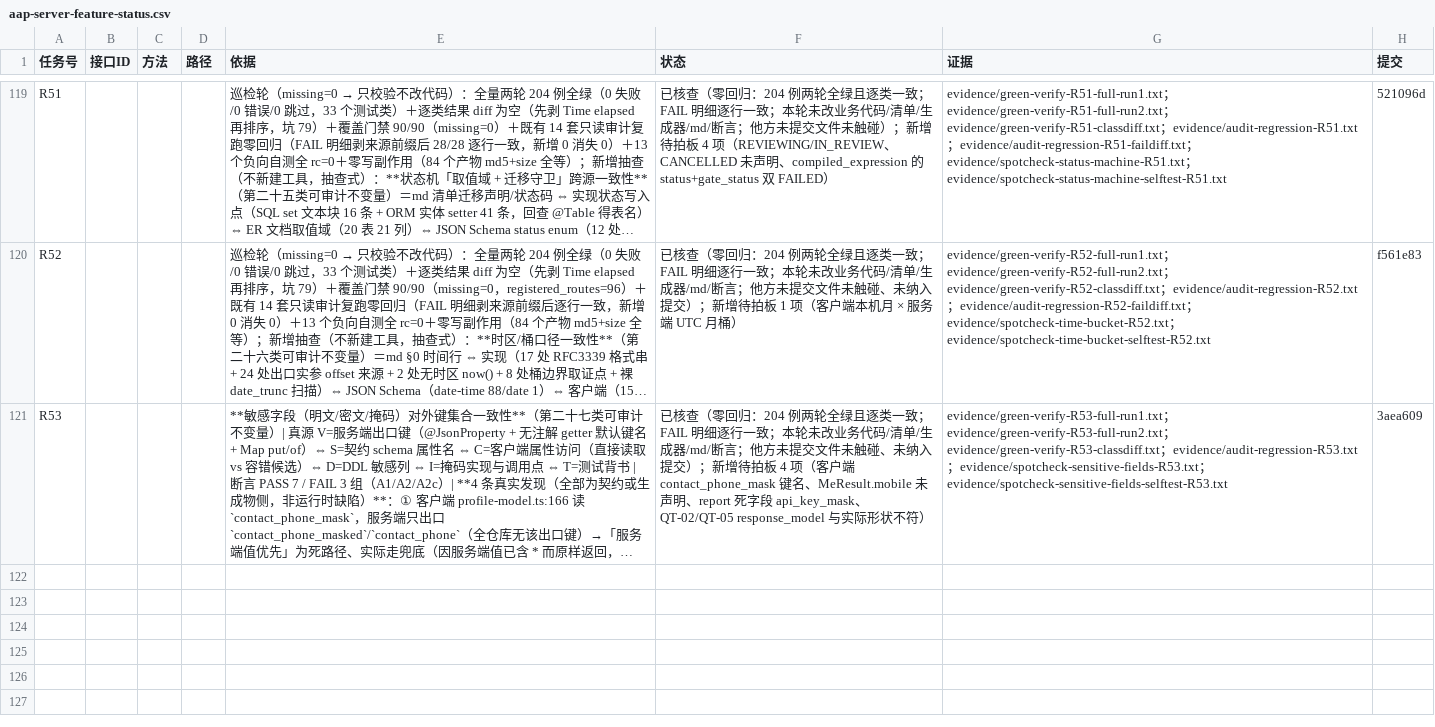
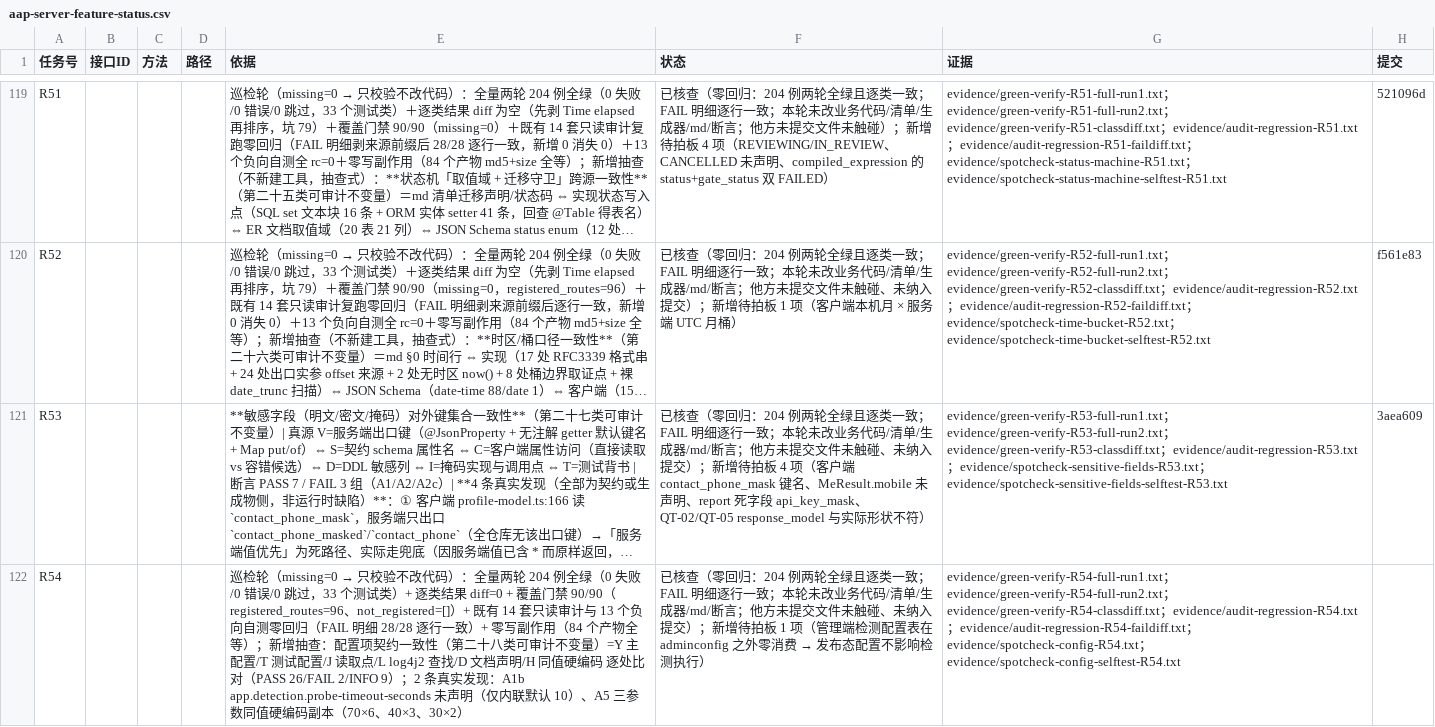
Before and after one commit to hioas/hioas-aap-001, a CSV file: .agents/state/aap-server-feature-status.csv, drawn as a sheet; only a part is shown, gaps mark what is left out; long unchanged cells end in …; the diff names each change by its address in the sheet, - before the commit and + after, or states it on an @@ line.

Commit message:
chore(evidence): R54 巡检轮取证（90/90 连续第 36 轮全绿；204 例两轮全绿且逐类一致 + 14 套只读审计零回归（FAIL 明细 28/28 逐行一致）+ 13 个负向自测 rc=0 + 新增抽查「配置项契约一致性」（第二十八类可审计不变量，判别力自测 29/29，2 条真实发现 + 1 条待拍板）+ 台账回写）
- 全量集成测试两轮 204 例全绿（0 失败/0 错误/0 跳过，33 个测试类）+ 逐类结果 diff=0（先剥 Time elapsed 再排序）+ [ERROR]=0 + BUILD SUCCESS
- 覆盖门禁 90/90（EndpointCoverageTest 自身 1/1；coverage-report.json 逐字段 total=90/implemented=90/missing=0/registered_routes=96/not_registered=[]）
- 既有 14 套只读审计 + 13 个负向自测复跑零回归；零写副作用（84 个产物 size+md5 全等）
- 新增抽查：配置项契约一致性 = 主配置 ⇔ 测试配置 ⇔ 读取点 ⇔ log4j2 查找 ⇔ 文档声明 ⇔ 同值硬编码 逐处比对（PASS 26/FAIL 2/INFO 9）
- 2 条真实发现：① app.detection.probe-timeout-seconds 未在两个 yml 声明（仅内联默认 10）② 通过线 70/否决线 40/复测间隔 30 存在同值硬编码副本（改配置后报告展示与检测判定分叉）
- 待拍板 1 项：管理端检测配置表在 adminconfig 之外零消费（发布态配置不进入检测执行）
- 未改业务代码/清单/生成器/md/断言；他方未提交改动未触碰、未纳入提交

```diff
--- a/.agents/state/aap-server-feature-status.csv
+++ b/.agents/state/aap-server-feature-status.csv
+row 122: R54 |  |  |  | 巡检轮（missing=0 → 只校验不改代码）：全量两轮 204 例全绿（0 失败/0 错误/0 跳过，33 个测试类）+ 逐类结果 diff=0 + 覆盖门禁 90/90（registered_routes=96、not_registered=[]）+ 既有 14 套只读审计与 13 个负向自测零回归（FAIL 明细 28/28 逐行一致）+ 零写副作用（84 个产物全等）；新增抽查：配置项契约一致性（第二十八类可审计不变量）=Y 主配置/T 测试配置/J 读取点/L log4j2 查找/D 文档声明/H 同值硬编码 逐处比对（PASS 26/FAIL 2/INFO 9）；2 条真实发现：A1b app.detection.probe-timeout-seconds 未声明（仅内联默认 10）、A5 三参数同值硬编码副本（70×6、40×3、30×2） | 已核查（零回归：204 例两轮全绿且逐类一致；FAIL 明细逐行一致；本轮未改业务代码/清单/生成器/md/断言；他方未提交文件未触碰、未纳入提交）；新增待拍板 1 项（管理端检测配置表在 adminconfig 之外零消费 → 发布态配置不影响检测执行） | evidence/green-verify-R54-full-run1.txt；evidence/green-verify-R54-full-run2.txt；evidence/green-verify-R54-classdiff.txt；evidence/audit-regression-R54.txt；evidence/audit-regression-R54-faildiff.txt；evidence/spotcheck-config-R54.txt；evidence/spotcheck-config-selftest-R54.txt
```
Also changed, not shown: 9 other files.
